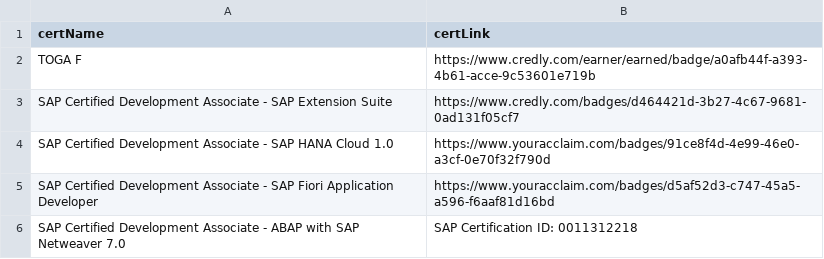
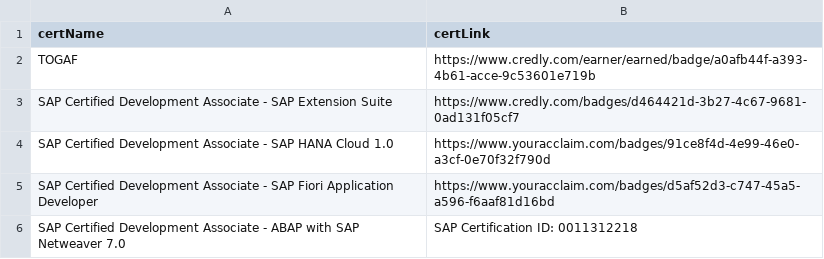
Before and after one commit to ergowthamraja/Gowtham_CAPM_FullStack, a CSV file: db/data/gowthamtest.db-certificates.csv, drawn as a sheet.

Commit message:
adding togaf certification details

```diff
--- a/db/data/gowthamtest.db-certificates.csv
+++ b/db/data/gowthamtest.db-certificates.csv
@@ -1,3 +1,3 @@
 certName,certLink
-TOGA F,https://www.credly.com/earner/earned/badge/a0afb44f-a393-4b61-acce-9c53601e719b
+TOGAF,https://www.credly.com/earner/earned/badge/a0afb44f-a393-4b61-acce-9c53601e719b
 SAP Certified Development Associate - SAP Extension Suite,https://www.credly.com/badges/d464421d-3b27-4c67-9681-0ad131f05cf7
```
